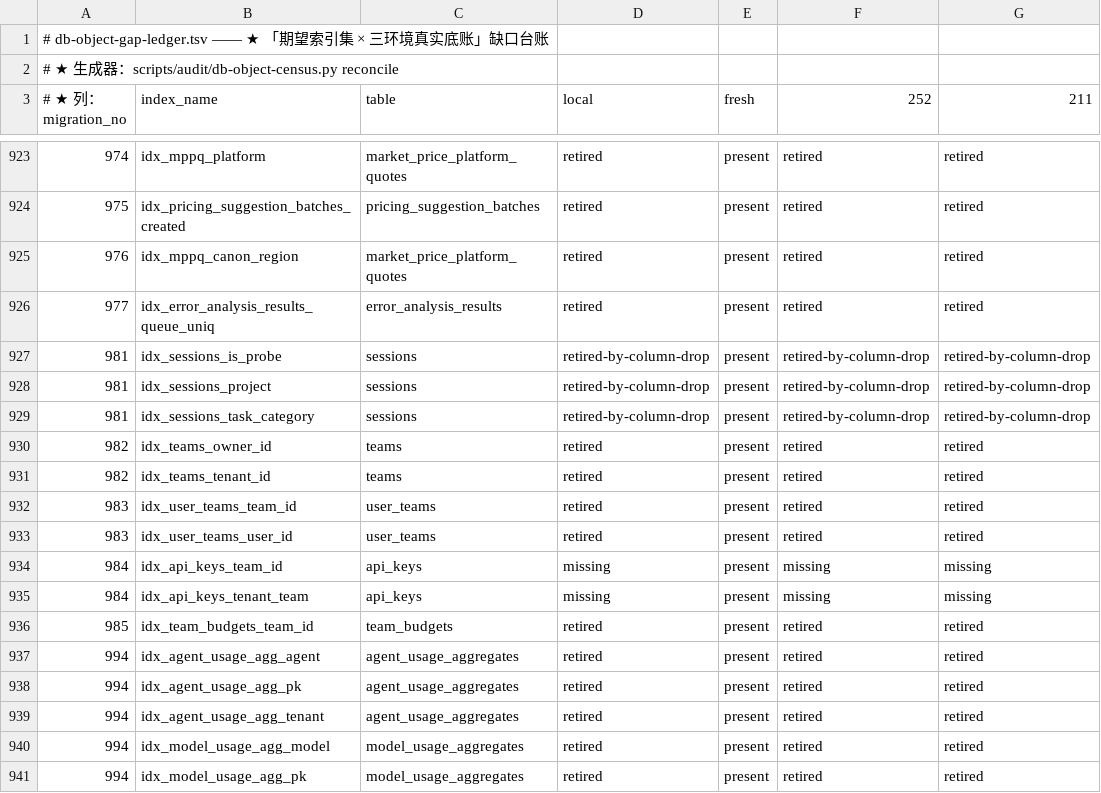
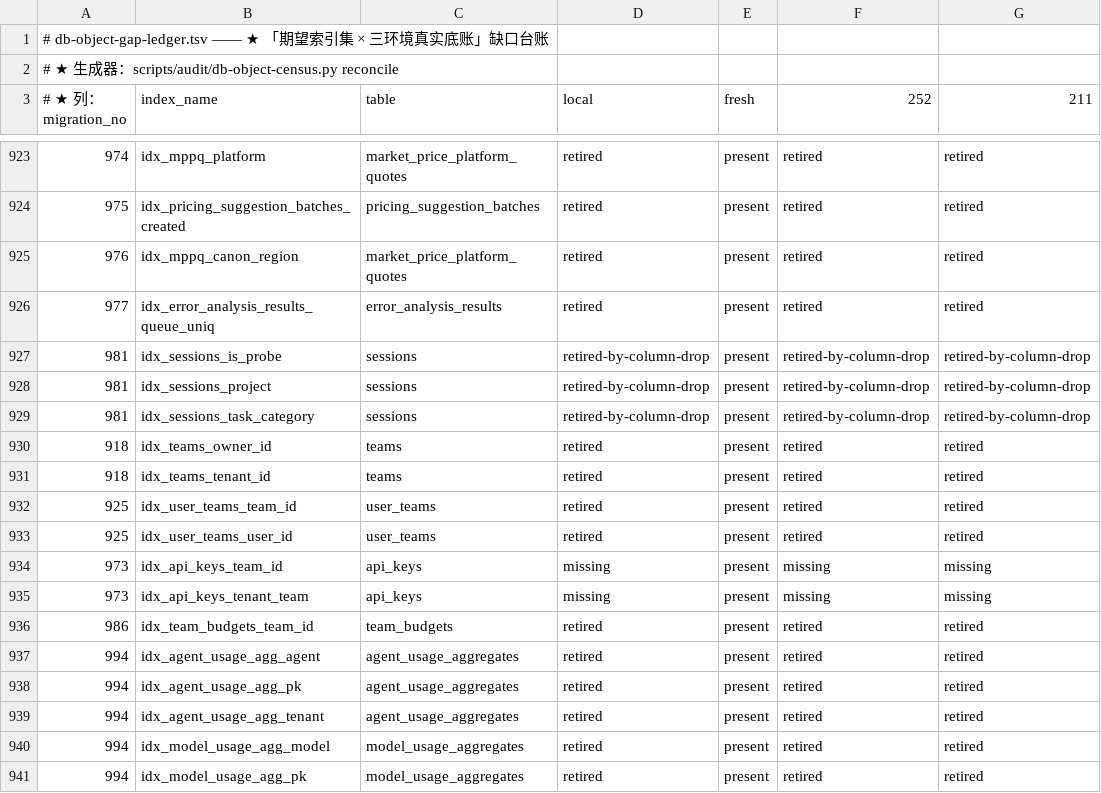
Before and after one commit to halfking/ai-native-gateway-core, a TSV file: scripts/audit/asset/db-object-gap-ledger.tsv, drawn as a sheet; only a part is shown, gaps mark what is left out; the diff names each change by its address in the sheet, - before the commit and + after, or states it on an @@ line.

Commit message:
fix(sql): ★★ teams 族避让重编号 982-985 → 918/925/973/986（★ 迁移号撞车轮）
★ 起因：上游 aac6602ab（已 push 进 origin/main）落了 982_provider_call_attempts
  （供应商逐次调用落库）⇒ 与本分支 2edc7f97c 落的 teams 族 982-985 **同号**。
★ 双方 installed_startup_migrations.tsv 各记一份 982 ⇒ 合并后安装器按版本号记账
  ⇒ **另一个 982 会被永久跳过** ⇒ teams 或供应商落库必有一方静默缺席。
★ 事实核查（只读实测）：211 在役库 schema_migrations 水位 999、**无 982 记账行**、
  teams/user_teams/team_budgets 三表不存在、api_keys 无 team_id 列；
  权威台账 gateway_db_revision_sequences 有 982_provider_call_attempts、
  **无任何 teams/055-058 行** ⇒ **两侧都没 applied 到任何持久库**。

★ 处置＝按本仓 919 让号轮先例「未 push 的一方避让」（★ 上游已 push ⇒ 不动上游
  字节、零 owner 依赖）：
  982_teams_table → 918（★ 923 记账轮明载「918 号不存在」真空号）
  983_user_teams → 925（★ 924 行明载曾占用后撤销 ⇒ 撤号复用先例）
  984_api_keys_team_id → 973（★ 从未被占用）
  985_team_budgets → 986（★ 现时空闲；★ 唯一残余撞车面＝上游吃完 983-985 后
    可能取它 ⇒ push 即闭环）
★ 四号严格递增、外键次序（teams → user_teams/api_keys → budgets）不变、
  全 > 缺口棘轮纪元 914、全在三位数硬约束内（migrationNumPrefix=^[0-9]{3}_）。

★ 改动面 34 项：canonical 8 + embeddata 8 + installer/migrations 8（24 个 SQL
  字节：文件名＋文件头 File:/Migration:/Down: 行＋schema_migrations 自登记行＋
  down 侧 DELETE WHERE version 行）＋ runner.go StartupFiles ＋ main.go
  go:embed×8/map×8 ＋ 部署通道 files=()×4/ledger_artifact_probe×4 ＋
  sqlguard 投递门（改名＋基名常量＋下标）＋ 三份台账
  （installed_startup_migrations.tsv / db-object-expect.tsv /
  installer-reachability.tsv / db-object-gap-ledger.tsv）＋ db-changelog 四行
  （版本号＋文件名＋**重算 SHA**）＋ w2-q2 操作手册命令路径。

★ 自证：installer 模块 build 通过 ＋ dbinit 全包绿 ＋ sqlguard 全包绿（18.359s）

```diff
--- a/scripts/audit/asset/db-object-gap-ledger.tsv
+++ b/scripts/audit/asset/db-object-gap-ledger.tsv
-A930:A931 (# ★ 列：migration_no): 982
+A930:A931 (# ★ 列：migration_no): 918
-A932:A933 (# ★ 列：migration_no): 983
+A932:A933 (# ★ 列：migration_no): 925
-A934:A935 (# ★ 列：migration_no): 984
+A934:A935 (# ★ 列：migration_no): 973
-A936 (# ★ 列：migration_no): 985
+A936 (# ★ 列：migration_no): 986
```
Also changed, not shown: scripts/audit/asset/db-object-expect.tsv, scripts/audit/asset/installer-reachability.tsv, 31 other files.
